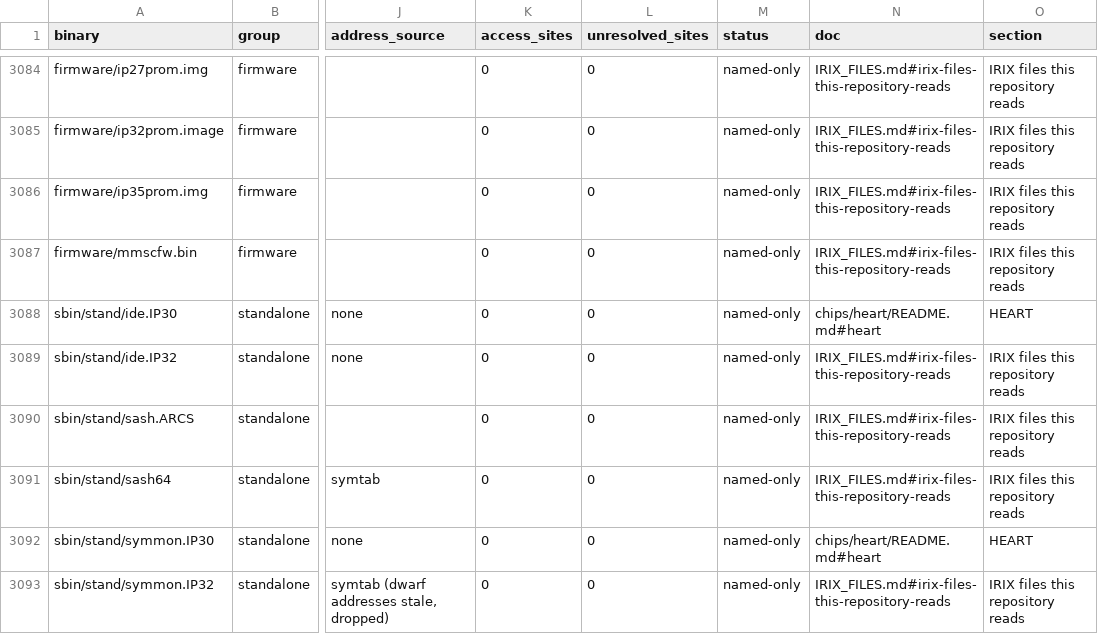
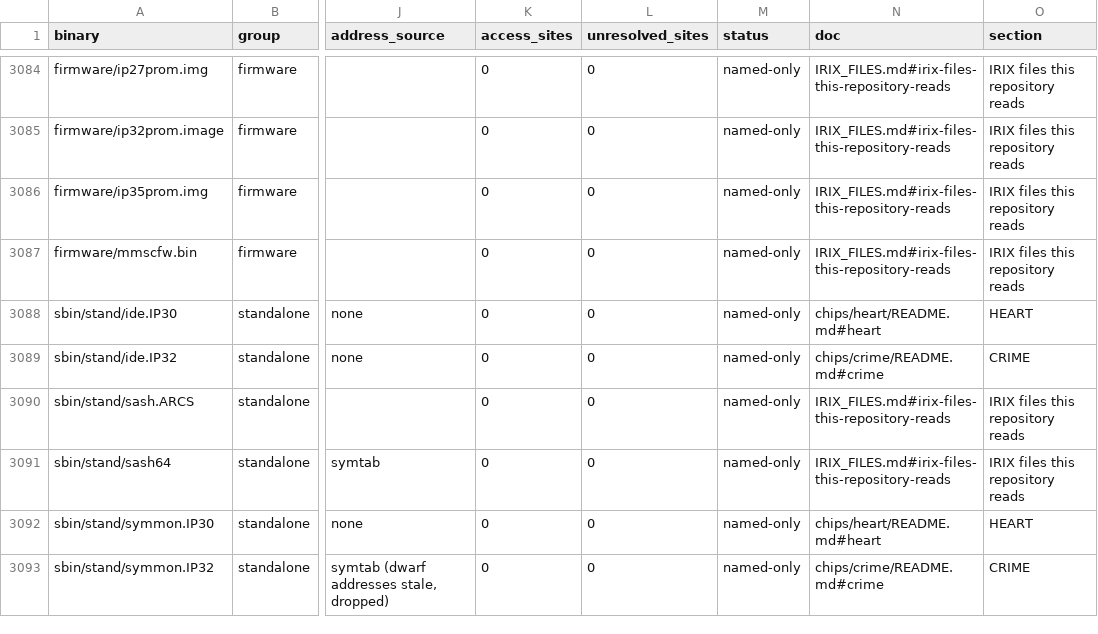
Before and after one commit to jamesbraid/chips, a TSV file: docs/inventory/binaries.tsv, drawn as a sheet; only a part is shown, gaps mark what is left out; the diff names each change by its address in the sheet, - before the commit and + after, or states it on an @@ line.

```diff
--- a/docs/inventory/binaries.tsv
+++ b/docs/inventory/binaries.tsv
-N3089 (doc): IRIX_FILES.md#irix-files-this-repository-reads
+N3089 (doc): chips/crime/README.md#crime
-O3089 (section): IRIX files this repository reads
+O3089 (section): CRIME
-N3093 (doc): IRIX_FILES.md#irix-files-this-repository-reads
+N3093 (doc): chips/crime/README.md#crime
-O3093 (section): IRIX files this repository reads
+O3093 (section): CRIME
```
Also changed, not shown: docs/inventory/mmio.tsv, docs/inventory/spec-registers.tsv, 5 other files.
